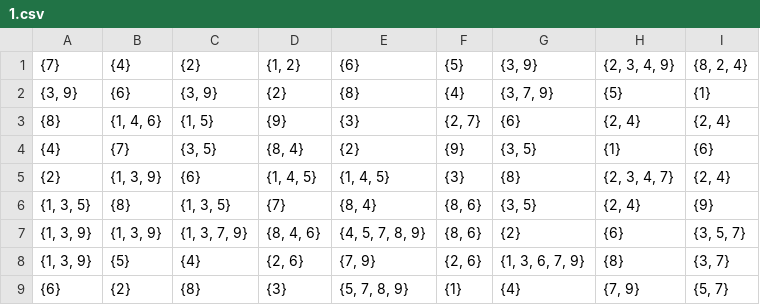
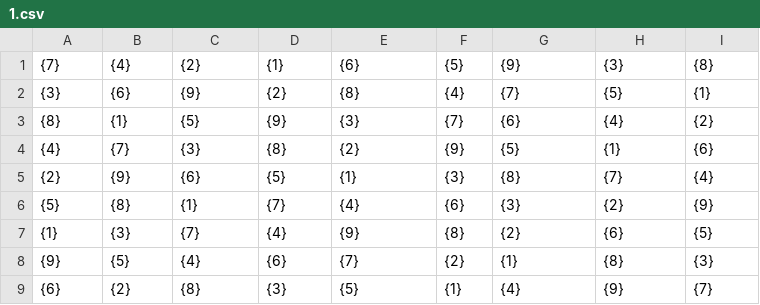
Before and after one commit to dariamelinte/AI_LAB5, a CSV file: out/1.csv, drawn as a sheet.

```diff
--- a/out/1.csv
+++ b/out/1.csv
@@ -1,9 +1,9 @@
-{7},{4},{2},"{1, 2}",{6},{5},"{3, 9}","{2, 3, 4, 9}","{8, 2, 4}"
-"{3, 9}",{6},"{3, 9}",{2},{8},{4},"{3, 7, 9}",{5},{1}
-{8},"{1, 4, 6}","{1, 5}",{9},{3},"{2, 7}",{6},"{2, 4}","{2, 4}"
-{4},{7},"{3, 5}","{8, 4}",{2},{9},"{3, 5}",{1},{6}
-{2},"{1, 3, 9}",{6},"{1, 4, 5}","{1, 4, 5}",{3},{8},"{2, 3, 4, 7}","{2, 4}"
-"{1, 3, 5}",{8},"{1, 3, 5}",{7},"{8, 4}","{8, 6}","{3, 5}","{2, 4}",{9}
-"{1, 3, 9}","{1, 3, 9}","{1, 3, 7, 9}","{8, 4, 6}","{4, 5, 7, 8, 9}","{8, 6}",{2},{6},"{3, 5, 7}"
-"{1, 3, 9}",{5},{4},"{2, 6}","{7, 9}","{2, 6}","{1, 3, 6, 7, 9}",{8},"{3, 7}"
-{6},{2},{8},{3},"{5, 7, 8, 9}",{1},{4},"{7, 9}","{5, 7}"
+{7},{4},{2},{1},{6},{5},{9},{3},{8}
+{3},{6},{9},{2},{8},{4},{7},{5},{1}
+{8},{1},{5},{9},{3},{7},{6},{4},{2}
+{4},{7},{3},{8},{2},{9},{5},{1},{6}
+{2},{9},{6},{5},{1},{3},{8},{7},{4}
+{5},{8},{1},{7},{4},{6},{3},{2},{9}
+{1},{3},{7},{4},{9},{8},{2},{6},{5}
+{9},{5},{4},{6},{7},{2},{1},{8},{3}
+{6},{2},{8},{3},{5},{1},{4},{9},{7}
```
Also changed, not shown: 2 other files.
